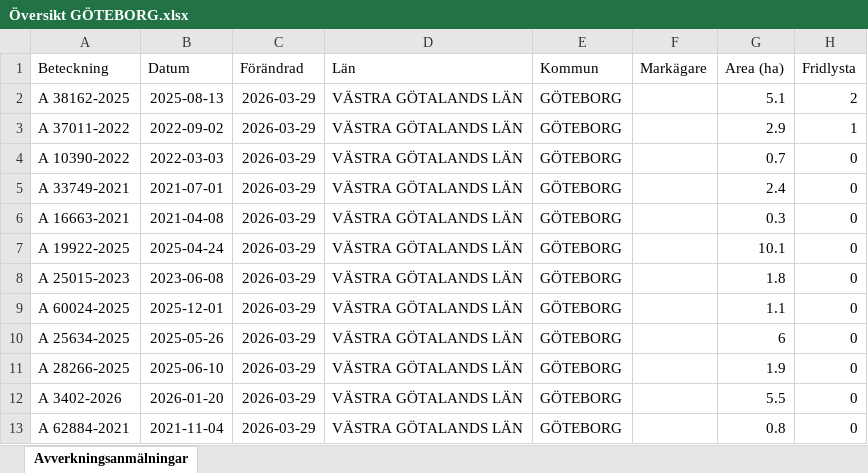
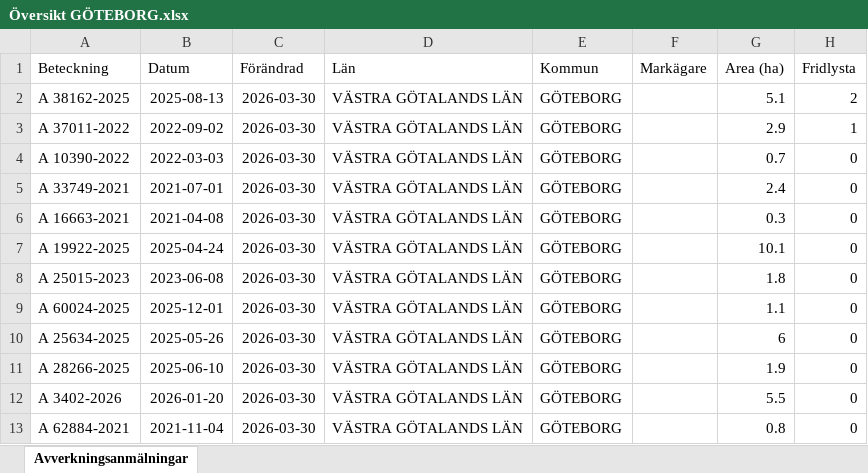
Before and after one commit to klasma/Logging_1480, an Excel workbook: Översikt GÖTEBORG.xlsx, sheet Avverkningsanmälningar, drawn as a sheet; only a part is shown; values as stored, in another font and other column widths than the file's, no borders; the diff names each change by its address in the sheet, - before the commit and + after, or states it on an @@ line.

```diff
--- a/Översikt GÖTEBORG.xlsx (sheet Avverkningsanmälningar)
+++ b/Översikt GÖTEBORG.xlsx (sheet Avverkningsanmälningar)
-C2:C13 (Förändrad): 2026-03-29
+C2:C13 (Förändrad): 2026-03-30
```
Also changed, not shown: artfynd/A 37011-2022 artfynd.xlsx, artfynd/A 38162-2025 artfynd.xlsx, 9 other files.
